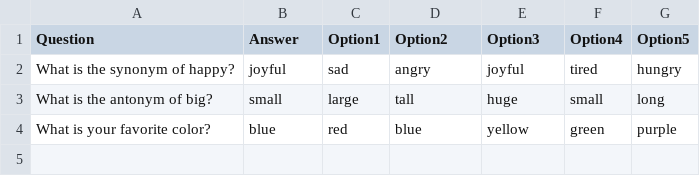
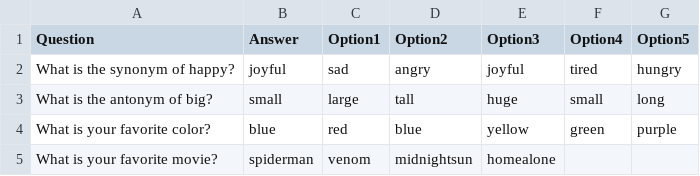
Before and after one commit to hyesu33/Myapps, a CSV file: quize_questions.csv, drawn as a sheet; the diff names each change by its address in the sheet, - before the commit and + after, or states it on an @@ line.

Commit message:
Update quize_questions.csv

```diff
--- a/quize_questions.csv
+++ b/quize_questions.csv
+row 5: What is your favorite movie? | spiderman | venom | midnightsun | homealone
```
